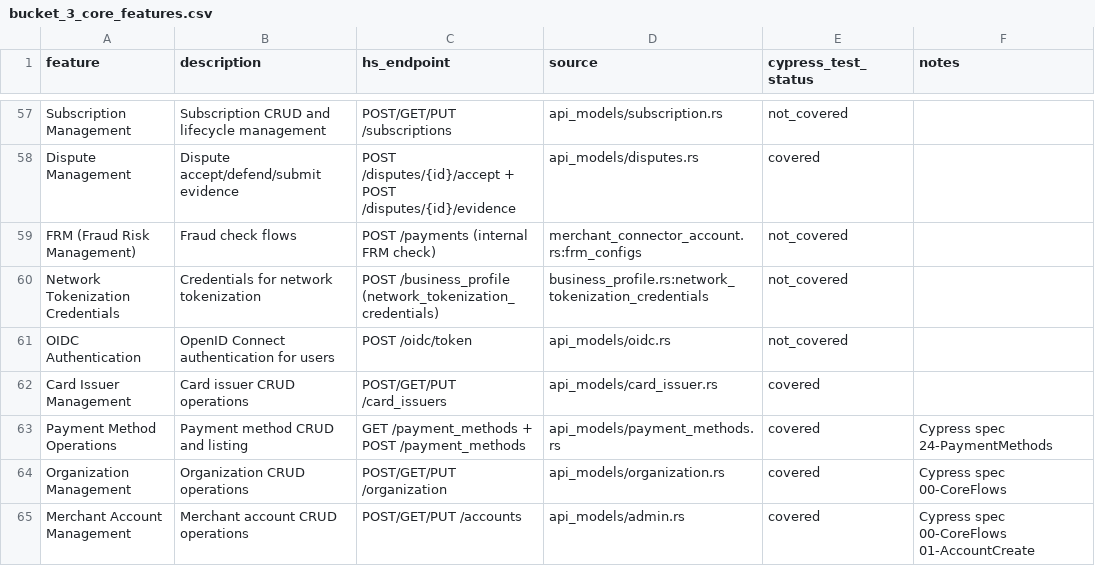
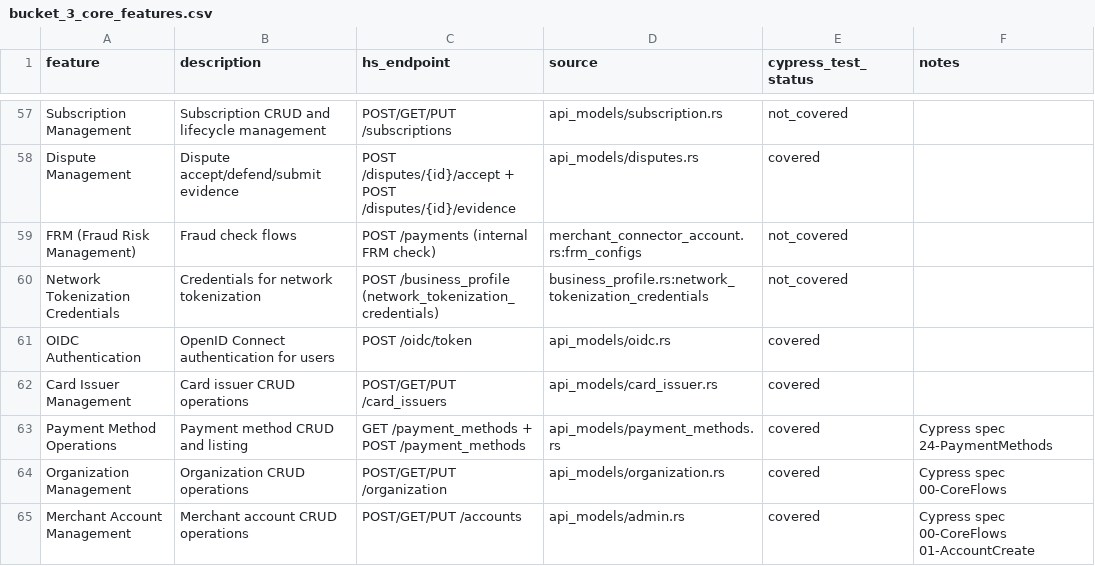
Before and after one commit to Arvuno/hyperswitch, a CSV file: bucket_3_core_features.csv, drawn as a sheet; only a part is shown, gaps mark what is left out.

```diff
--- a/bucket_3_core_features.csv
+++ b/bucket_3_core_features.csv
@@ -60,3 +60,3 @@ FRM (Fraud Risk Management),Fraud check flows,POST /payments (internal FRM check
 Network Tokenization Credentials,Credentials for network tokenization,POST /business_profile (network_tokenization_credentials),business_profile.rs:network_tokenization_credentials,not_covered,
-OIDC Authentication,OpenID Connect authentication for users,POST /oidc/token,api_models/oidc.rs,not_covered,
+OIDC Authentication,OpenID Connect authentication for users,POST /oidc/token,api_models/oidc.rs,covered,
 Card Issuer Management,Card issuer CRUD operations,POST/GET/PUT /card_issuers,api_models/card_issuer.rs,covered,
```
Also changed, not shown: cypress_test_history.csv, feature_extraction_report.csv, 3 other files.
